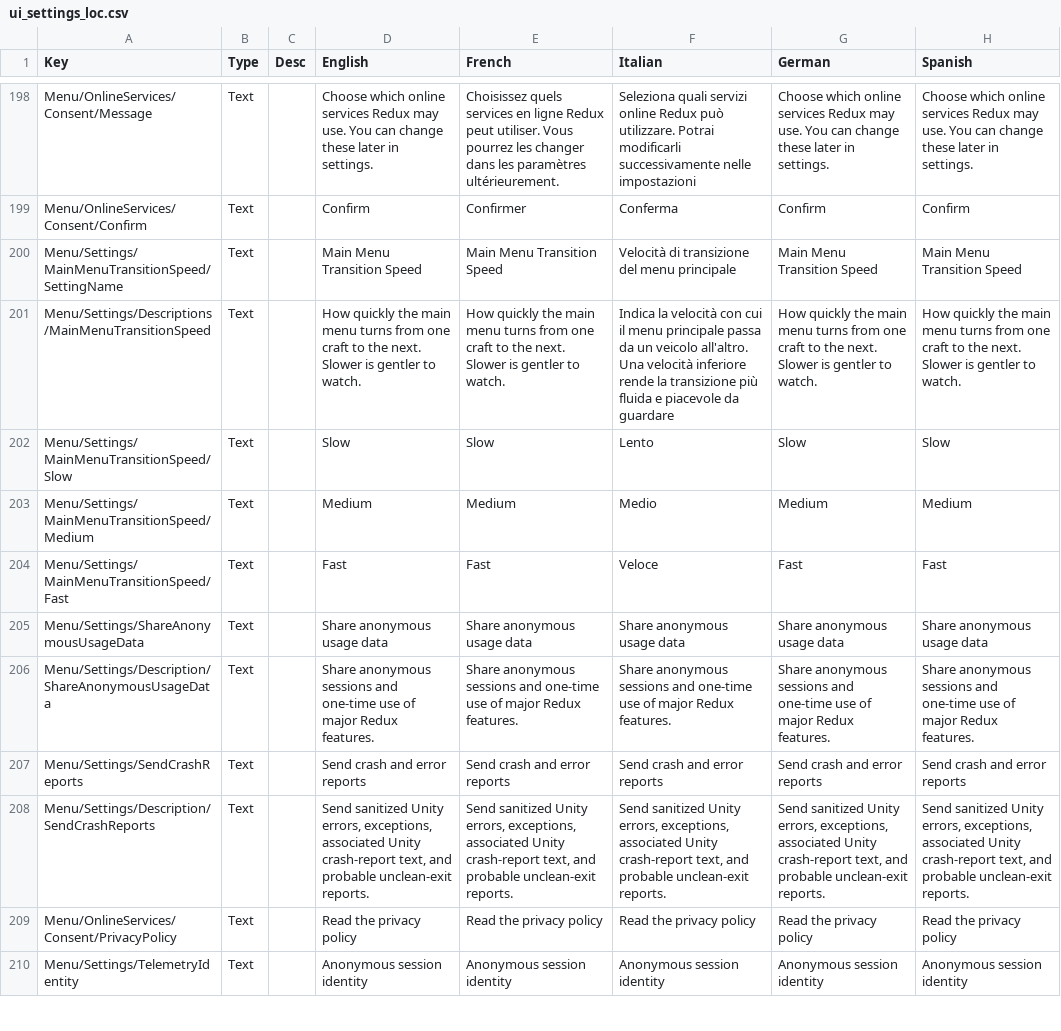
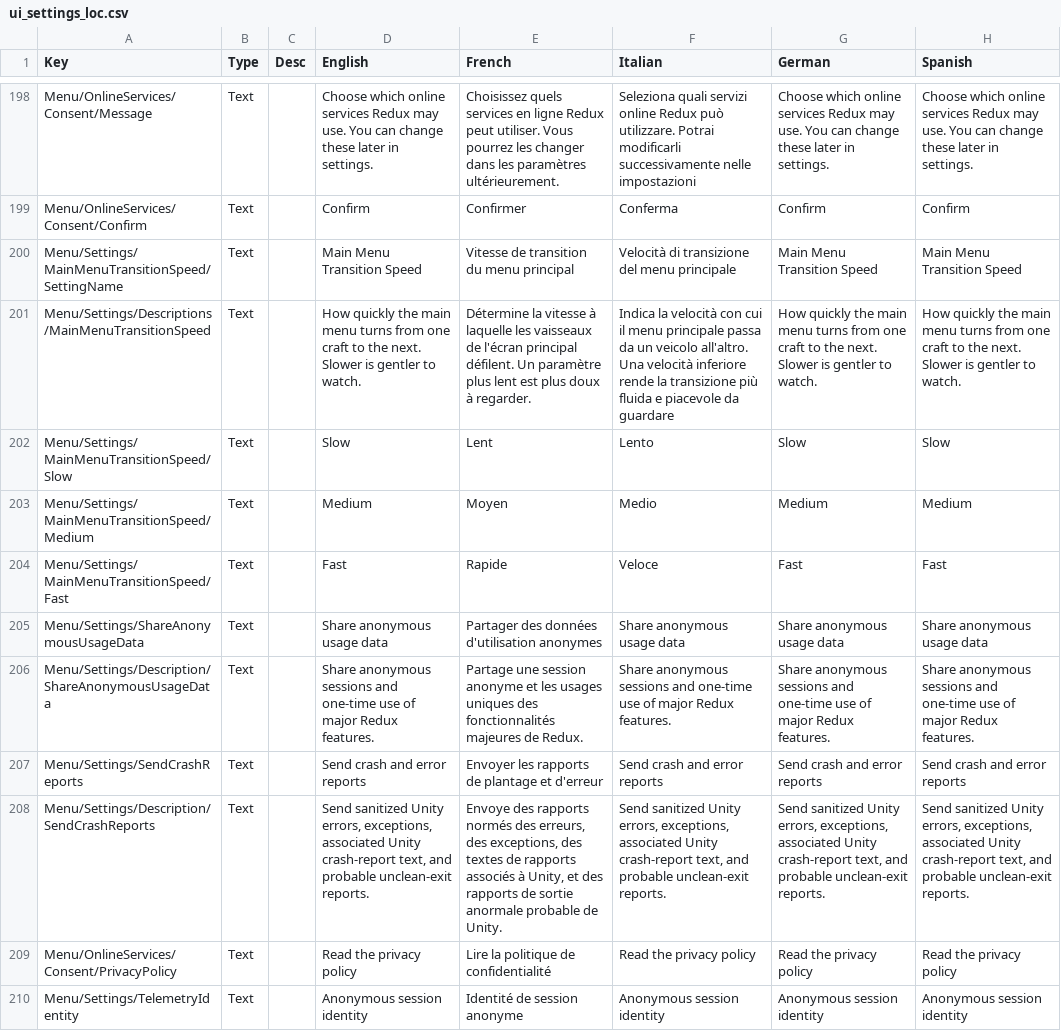
Before and after one commit to KSP2Redux/Content, a CSV file: localizations/ui_settings_loc.csv, drawn as a sheet; only a part is shown, gaps mark what is left out; the diff covers the shown part only; the diff names each change by its address in the sheet, - before the commit and + after, or states it on an @@ line.

Commit message:
Update localizations 2026-08-17 [skip ci]

```diff
--- a/localizations/ui_settings_loc.csv
+++ b/localizations/ui_settings_loc.csv
-E200 (French): Main Menu Transition Speed
+E200 (French): Vitesse de transition du menu principal
-E201 (French): How quickly the main menu turns from one craft to the next. Slower is gentler to watch.
+E201 (French): Détermine la vitesse à laquelle les vaisseaux de l'écran principal défilent. Un paramètre plus lent est plus doux à regarder.
-E202 (French): Slow
+E202 (French): Lent
-E203 (French): Medium
+E203 (French): Moyen
-E204 (French): Fast
+E204 (French): Rapide
-E205 (French): Share anonymous usage data
+E205 (French): Partager des données d'utilisation anonymes
-E206 (French): Share anonymous sessions and one-time use of major Redux features.
+E206 (French): Partage une session anonyme et les usages uniques des fonctionnalités majeures de Redux.
-E207 (French): Send crash and error reports
+E207 (French): Envoyer les rapports de plantage et d'erreur
-E208 (French): Send sanitized Unity errors, exceptions, associated Unity crash-report text, and probable unclean-exit reports.
+E208 (French): Envoye des rapports normés des erreurs, des exceptions, des textes de rapports associés à Unity, et des rapports de sortie anormale probable de Unity.
-E209 (French): Read the privacy policy
+E209 (French): Lire la politique de confidentialité
-E210 (French): Anonymous session identity
+E210 (French): Identité de session anonyme
```
Also changed, not shown: 2 added rows and 6 edited cells elsewhere in this file, localizations/celestialbody_loc.csv, localizations/experiments_loc.csv, 6 other files.
